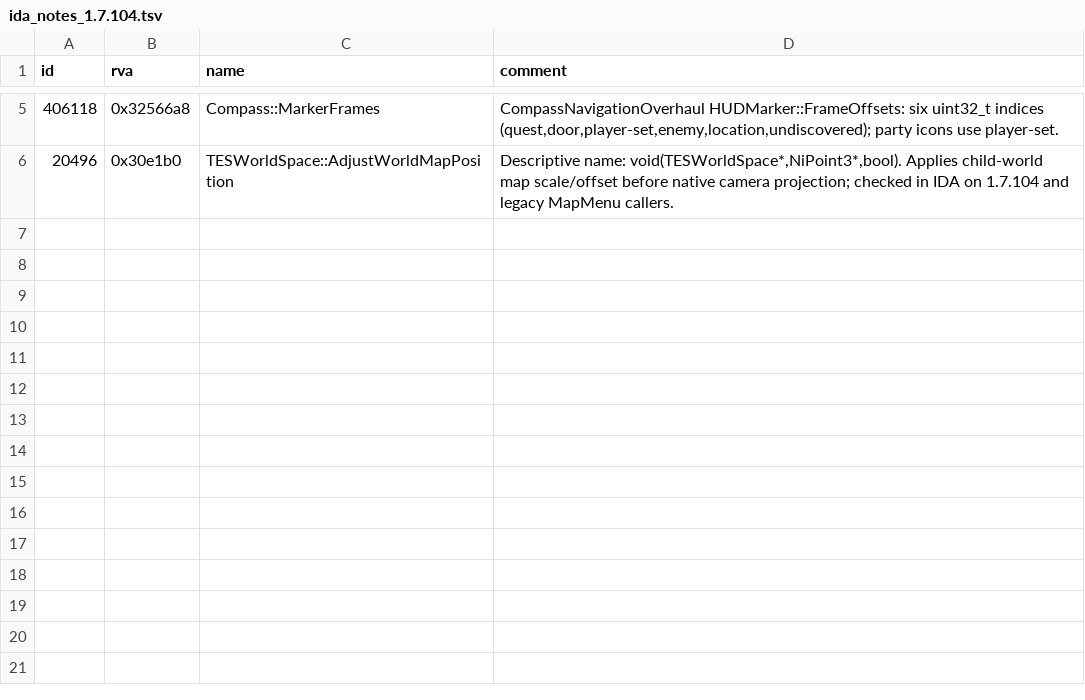
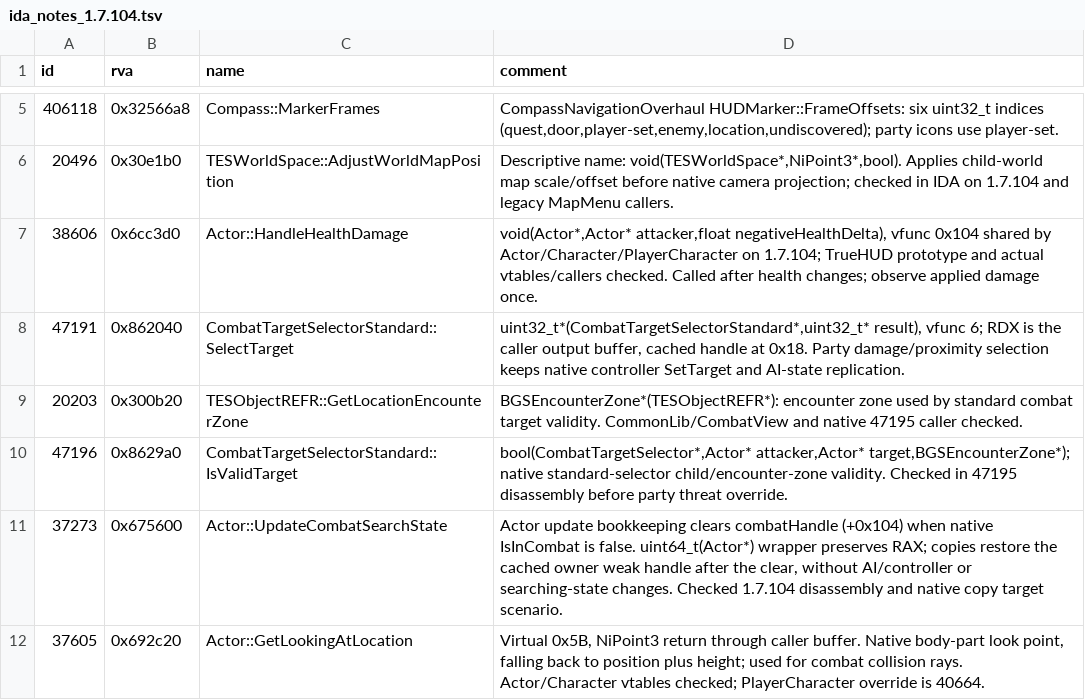
Before and after one commit to blockheads/SkyrimCoop, a TSV file: docs/re/ida_notes_1.7.104.tsv, drawn as a sheet; only a part is shown, gaps mark what is left out; the diff names each change by its address in the sheet, - before the commit and + after, or states it on an @@ line.

Commit message:
Improve party enemy targeting and preserve copied combat targets

```diff
--- a/docs/re/ida_notes_1.7.104.tsv
+++ b/docs/re/ida_notes_1.7.104.tsv
+row 7: 38606 | 0x6cc3d0 | Actor::HandleHealthDamage | void(Actor*,Actor* attacker,float negativeHealthDelta), vfunc 0x104 shared by Actor/Character/PlayerCharacter on 1.7.104; TrueHUD prototype and actual vtables/callers checked. Called after health changes; observe applied damage once.
+row 8: 47191 | 0x862040 | CombatTargetSelectorStandard::SelectTarget | uint32_t*(CombatTargetSelectorStandard*,uint32_t* result), vfunc 6; RDX is the caller output buffer, cached handle at 0x18. Party damage/proximity selection keeps native controller SetTarget and AI-state replication.
+row 9: 20203 | 0x300b20 | TESObjectREFR::GetLocationEncounterZone | BGSEncounterZone*(TESObjectREFR*): encounter zone used by standard combat target validity. CommonLib/CombatView and native 47195 caller checked.
+row 10: 47196 | 0x8629a0 | CombatTargetSelectorStandard::IsValidTarget | bool(CombatTargetSelector*,Actor* attacker,Actor* target,BGSEncounterZone*); native standard-selector child/encounter-zone validity. Checked in 47195 disassembly before party threat override.
+row 11: 37273 | 0x675600 | Actor::UpdateCombatSearchState | Actor update bookkeeping clears combatHandle (+0x104) when native IsInCombat is false. uint64_t(Actor*) wrapper preserves RAX; copies restore the cached owner weak handle after the clear, without AI/controller or searching-state changes. Checked 1.7.104 disassembly and native copy target scenario.
+row 12: 37605 | 0x692c20 | Actor::GetLookingAtLocation | Virtual 0x5B, NiPoint3 return through caller buffer. Native body-part look point, falling back to position plus height; used for combat collision rays. Actor/Character vtables checked; PlayerCharacter override is 40664.
```
Also changed, not shown: 39 other files.
